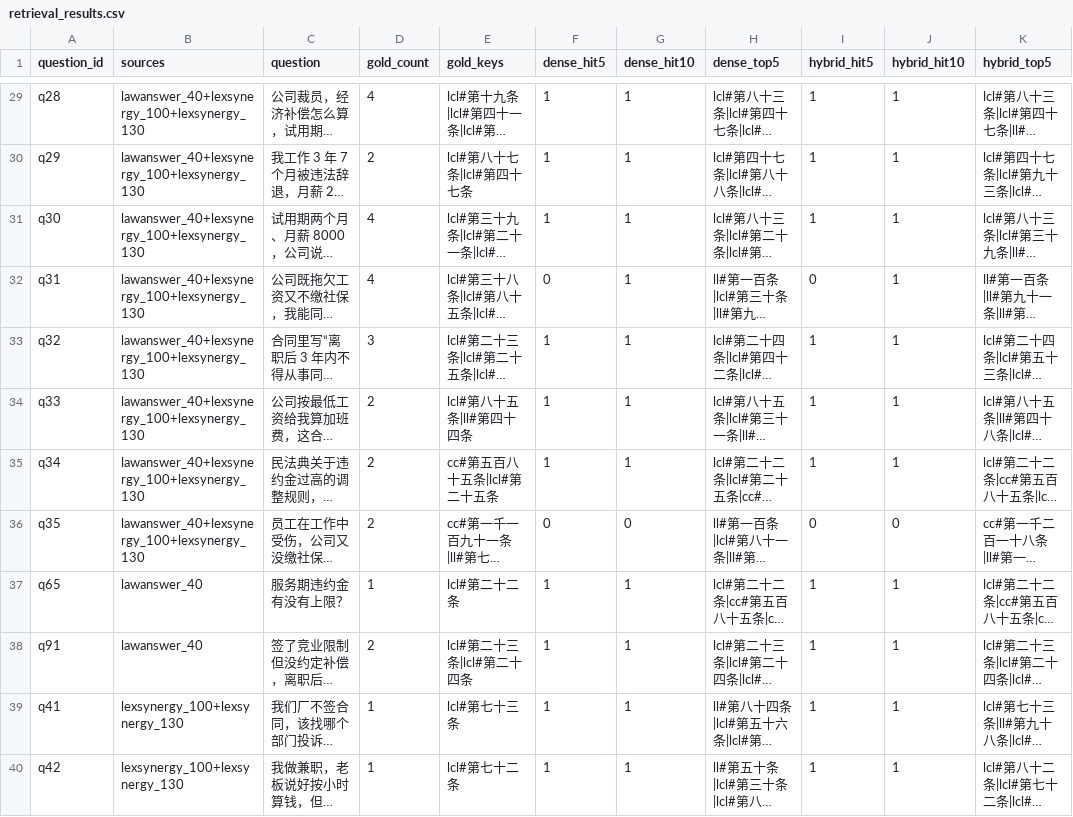
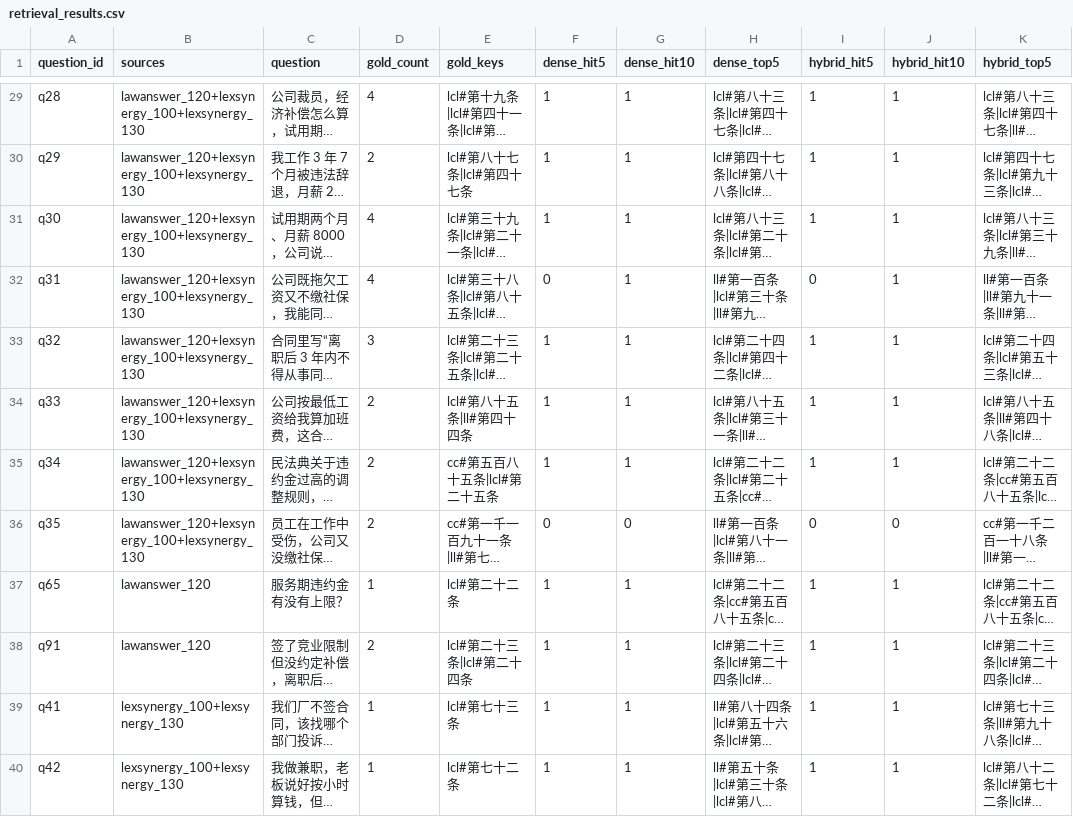
Before and after one commit to jsq0917/contract-review-agent, a CSV file: eval/retrieval_results.csv, drawn as a sheet; only a part is shown, gaps mark what is left out; long unchanged cells end in …; the diff covers the shown part only; the diff names each change by its address in the sheet, - before the commit and + after, or states it on an @@ line.

Commit message:
修正 CI 与测试口径的时态表述
README 改为列出两次通过的 run；测试数字改为本地 bd4eb42 / CI 141 passed + 1 skipped；检索产物标签统一为 lawanswer_120。

```diff
--- a/eval/retrieval_results.csv
+++ b/eval/retrieval_results.csv
-B29:B36 (sources): lawanswer_40+lexsynergy_100+lexsynergy_130
+B29:B36 (sources): lawanswer_120+lexsynergy_100+lexsynergy_130
-B37:B38 (sources): lawanswer_40
+B37:B38 (sources): lawanswer_120
```
Also changed, not shown: 27 edited cells elsewhere in this file, 3 other files.
